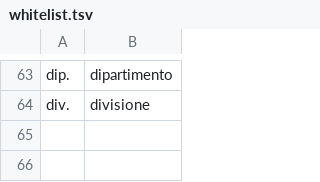
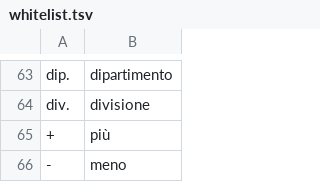
Before and after one commit to GiacomoLeoneMaria/Babel_Fish, a TSV file: it/data/whitelist.tsv, drawn as a sheet; only a part is shown, gaps mark what is left out.

```diff
--- a/it/data/whitelist.tsv
+++ b/it/data/whitelist.tsv
@@ -64 +64,3 @@ dip.	dipartimento
 div.	divisione
++	più
+-	meno
```
Also changed, not shown: 20 other files.
